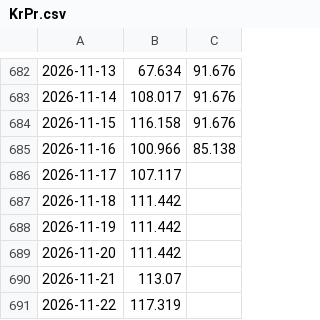
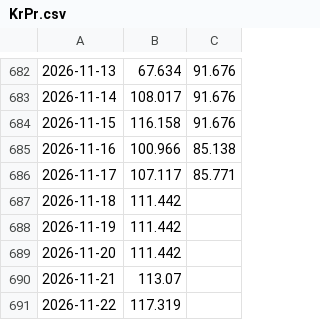
Before and after one commit to Economics-SP-V/Test, a CSV file: Produkte/Preise/KrPr.csv, drawn as a sheet; only a part is shown, gaps mark what is left out; the diff names each change by its address in the sheet, - before the commit and + after, or states it on an @@ line.

```diff
--- a/Produkte/Preise/KrPr.csv
+++ b/Produkte/Preise/KrPr.csv
-C686: (empty)
+C686: 85.771
```
Also changed, not shown: Produkte/Preise/Preise.csv, 2 other files.
